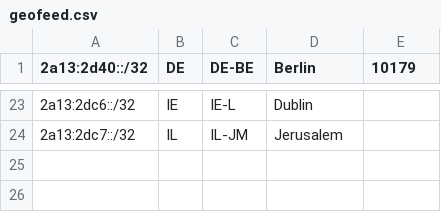
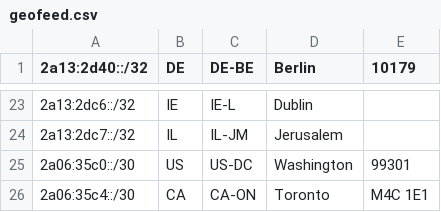
Before and after one commit to Regltddef/geofeed-google, a CSV file: geofeed.csv, drawn as a sheet; only a part is shown, gaps mark what is left out.

Commit message:
Update geofeed.csv
Added 2a06:35c0::/29 as 2x/30

```diff
--- a/geofeed.csv
+++ b/geofeed.csv
@@ -24 +24,3 @@
 2a13:2dc7::/32,IL,IL-JM,Jerusalem,
+2a06:35c0::/30,US,US-DC,Washington,99301
+2a06:35c4::/30,CA,CA-ON,Toronto,M4C 1E1
```
